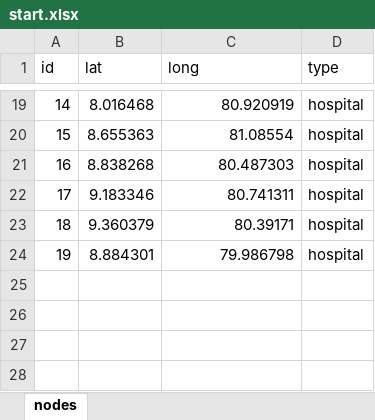
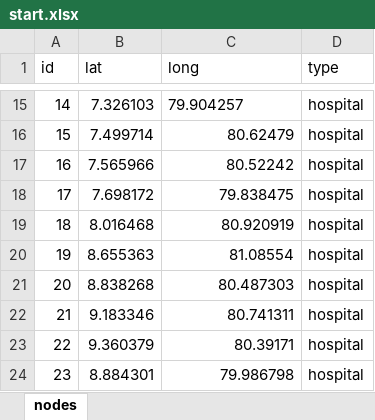
Before and after one commit to pcampolucci/AE4441-Group-2-VRP-Project, an Excel workbook: database/start.xlsx, sheet nodes, drawn as a sheet; only a part is shown, gaps mark what is left out; values as stored, in another font and other column widths than the file's, no borders; addresses are those after the commit; the diff covers the shown part only; the diff names each change by its address in the sheet, - before the commit and + after, or states it on an @@ line.

```diff
--- a/database/start.xlsx (sheet nodes)
+++ b/database/start.xlsx (sheet nodes)
-B15 (lat): 8.016468
+B15 (lat): 7.326103
-C15 (long): 80.920919
+C15 (long): 79.904257
-C15 alignment: right
+C15 alignment: left
-B16 (lat): 8.655363
+B16 (lat): 7.499714
-C16 (long): 81.08554
+C16 (long): 80.62479
-B17 (lat): 8.838268
+B17 (lat): 7.565966
-C17 (long): 80.487303
+C17 (long): 80.52242
-B18 (lat): 9.183346
+B18 (lat): 7.698172
-C18 (long): 80.741311
+C18 (long): 79.838475
-B19 (lat): 9.360379
+B19 (lat): 8.016468
-C19 (long): 80.39171
+C19 (long): 80.920919
-B20 (lat): 8.884301
+B20 (lat): 8.655363
-C20 (long): 79.986798
+C20 (long): 81.08554
+row 21: 20 | 8.838268 | 80.487303 | hospital
+row 22: 21 | 9.183346 | 80.741311 | hospital
+row 23: 22 | 9.360379 | 80.39171 | hospital
+row 24: 23 | 8.884301 | 79.986798 | hospital
```
Also changed, not shown: 4 removed rows, 25 edited cells and cell formats elsewhere in this sheet, formulas that keep their value, database/solution.xlsx, 5 other files.
